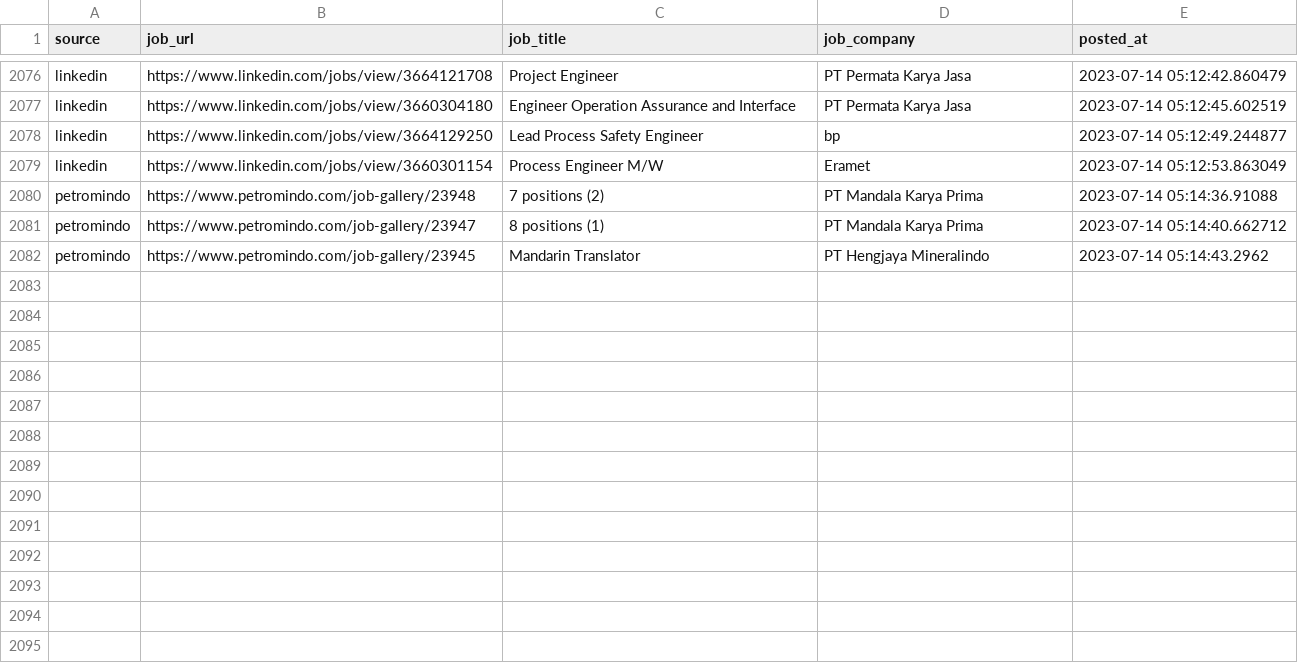
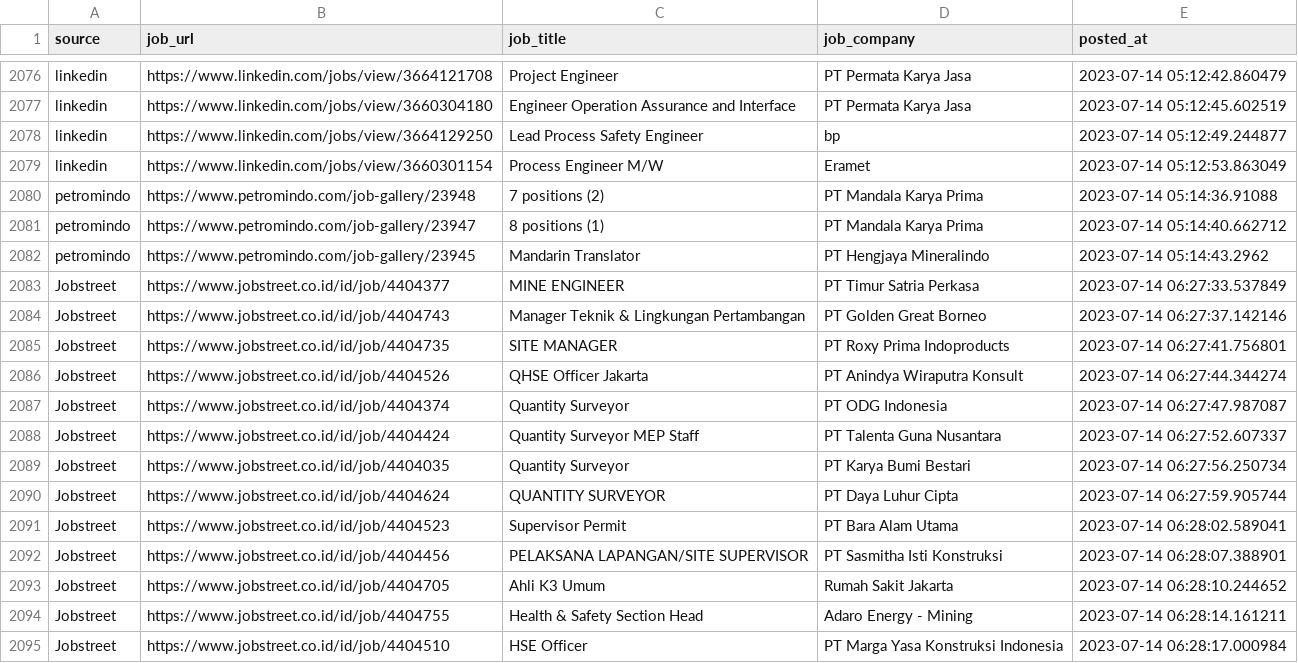
Before and after one commit to Rachdyan/geosains-job-crawler, a CSV file: data/job_posted.csv, drawn as a sheet; only a part is shown, gaps mark what is left out; the diff names each change by its address in the sheet, - before the commit and + after, or states it on an @@ line.

```diff
--- a/data/job_posted.csv
+++ b/data/job_posted.csv
+row 2083: Jobstreet | https://www.jobstreet.co.id/id/job/4404377 | MINE ENGINEER | PT Timur Satria Perkasa | 2023-07-14 06:27:33.537849
+row 2084: Jobstreet | https://www.jobstreet.co.id/id/job/4404743 | Manager Teknik & Lingkungan Pertambangan | PT Golden Great Borneo | 2023-07-14 06:27:37.142146
+row 2085: Jobstreet | https://www.jobstreet.co.id/id/job/4404735 | SITE MANAGER | PT Roxy Prima Indoproducts | 2023-07-14 06:27:41.756801
+row 2086: Jobstreet | https://www.jobstreet.co.id/id/job/4404526 | QHSE Officer Jakarta | PT Anindya Wiraputra Konsult | 2023-07-14 06:27:44.344274
+row 2087: Jobstreet | https://www.jobstreet.co.id/id/job/4404374 | Quantity Surveyor | PT ODG Indonesia | 2023-07-14 06:27:47.987087
+row 2088: Jobstreet | https://www.jobstreet.co.id/id/job/4404424 | Quantity Surveyor MEP Staff | PT Talenta Guna Nusantara | 2023-07-14 06:27:52.607337
+row 2089: Jobstreet | https://www.jobstreet.co.id/id/job/4404035 | Quantity Surveyor | PT Karya Bumi Bestari | 2023-07-14 06:27:56.250734
+row 2090: Jobstreet | https://www.jobstreet.co.id/id/job/4404624 | QUANTITY SURVEYOR | PT Daya Luhur Cipta | 2023-07-14 06:27:59.905744
+row 2091: Jobstreet | https://www.jobstreet.co.id/id/job/4404523 | Supervisor Permit | PT Bara Alam Utama | 2023-07-14 06:28:02.589041
+row 2092: Jobstreet | https://www.jobstreet.co.id/id/job/4404456 | PELAKSANA LAPANGAN/SITE SUPERVISOR | PT Sasmitha Isti Konstruksi | 2023-07-14 06:28:07.388901
+row 2093: Jobstreet | https://www.jobstreet.co.id/id/job/4404705 | Ahli K3 Umum | Rumah Sakit Jakarta | 2023-07-14 06:28:10.244652
+row 2094: Jobstreet | https://www.jobstreet.co.id/id/job/4404755 | Health & Safety Section Head | Adaro Energy - Mining | 2023-07-14 06:28:14.161211
+row 2095: Jobstreet | https://www.jobstreet.co.id/id/job/4404510 | HSE Officer | PT Marga Yasa Konstruksi Indonesia | 2023-07-14 06:28:17.000984
```
